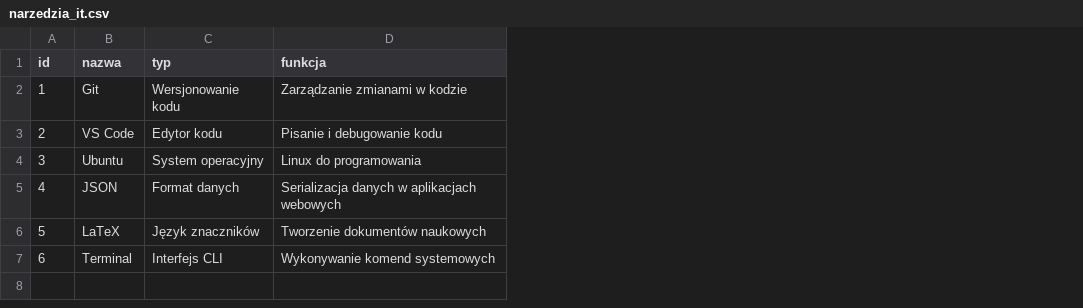
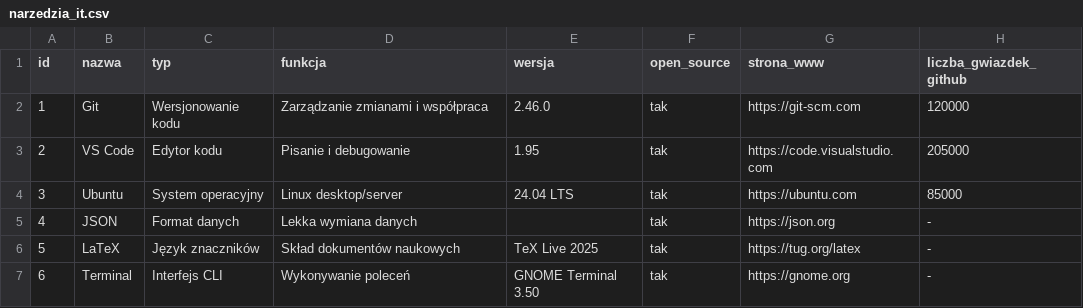
Before and after one commit to DanilaMinkou/Narz-dzia-IT-Lab-Repo, a CSV file: narzedzia_it.csv, drawn as a sheet; the diff names each change by its address in the sheet, - before the commit and + after, or states it on an @@ line.

Commit message:
Ulepszona wersja: pokazanie maksymalnej liczby funkcji HTML, XML, JSON, CSV, Markdown

```diff
--- a/narzedzia_it.csv
+++ b/narzedzia_it.csv
+column E (wersja), rows 2-7: 2.46.0 | 1.95 | 24.04 LTS |  | TeX Live 2025 | GNOME Terminal 3.50
+column F (open_source), rows 2-7: all tak
+column G (strona_www), rows 2-7: https://git-scm.com | https://code.visualstudio.com | https://ubuntu.com | https://json.org | https://tug.org/latex | https://gnome.org
+column H (liczba_gwiazdek_github), rows 2-7: 120000 | 205000 | 85000 | - | - | -
-D2 (funkcja): Zarządzanie zmianami w kodzie
+D2 (funkcja): Zarządzanie zmianami i współpraca
-D3 (funkcja): Pisanie i debugowanie kodu
+D3 (funkcja): Pisanie i debugowanie
-D4 (funkcja): Linux do programowania
+D4 (funkcja): Linux desktop/server
-D5 (funkcja): Serializacja danych w aplikacjach webowych
+D5 (funkcja): Lekka wymiana danych
-D6 (funkcja): Tworzenie dokumentów naukowych
+D6 (funkcja): Skład dokumentów naukowych
-D7 (funkcja): Wykonywanie komend systemowych
+D7 (funkcja): Wykonywanie poleceń
```
Also changed, not shown: 5 other files.
